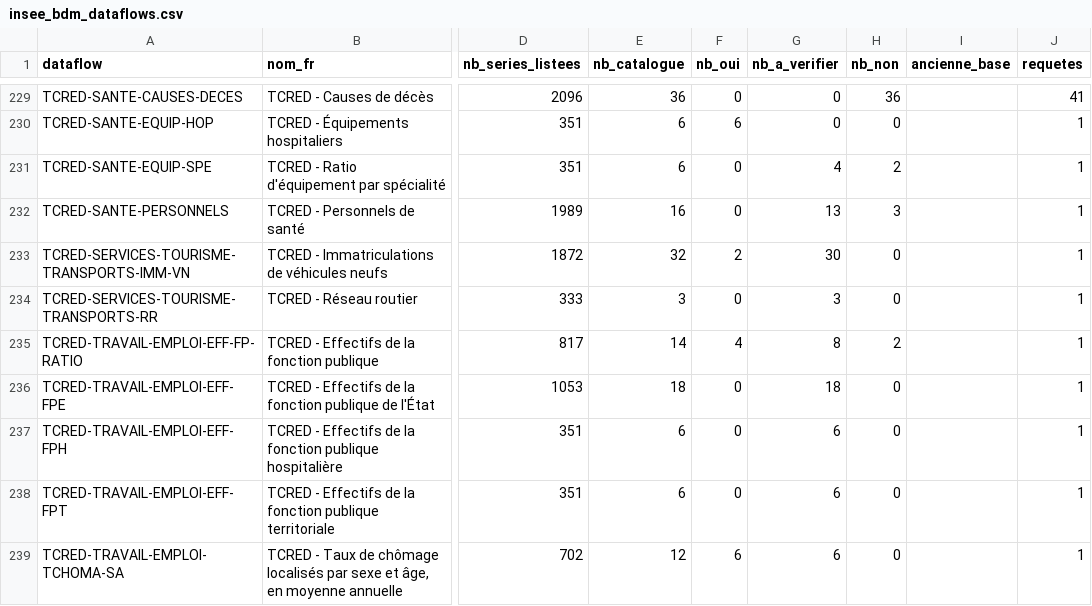
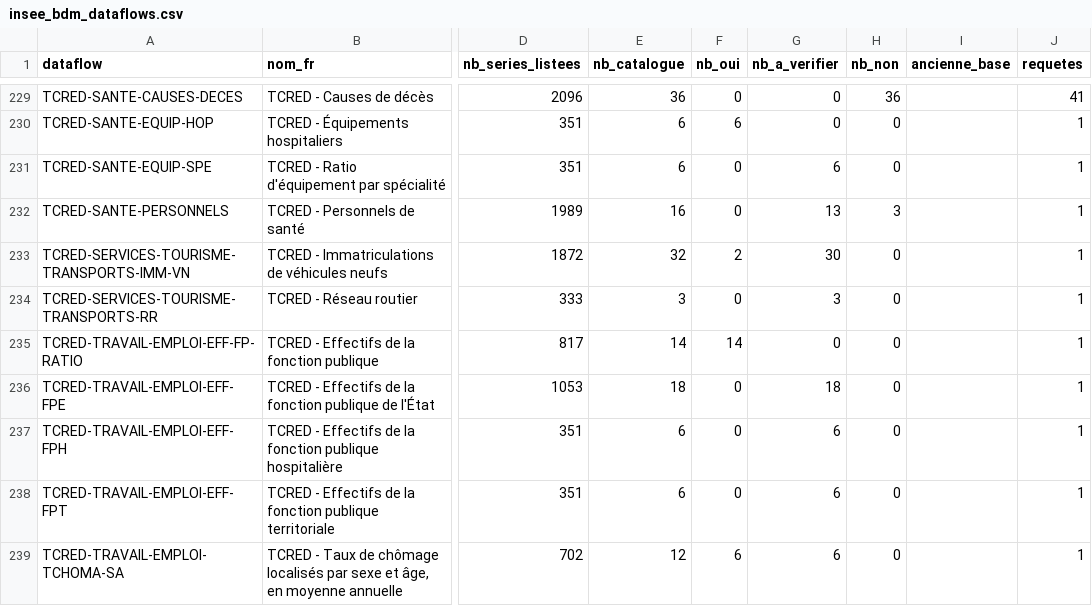
Before and after one commit to leomalherbe/prosperite, a CSV file: catalogues/insee_bdm_dataflows.csv, drawn as a sheet; only a part is shown, gaps mark what is left out; the diff covers the shown part only; the diff names each change by its address in the sheet, - before the commit and + after, or states it on an @@ line.

```diff
--- a/catalogues/insee_bdm_dataflows.csv
+++ b/catalogues/insee_bdm_dataflows.csv
-G231 (nb_a_verifier): 4
+G231 (nb_a_verifier): 6
-H231 (nb_non): 2
+H231 (nb_non): 0
-F235 (nb_oui): 4
+F235 (nb_oui): 14
-G235 (nb_a_verifier): 8
+G235 (nb_a_verifier): 0
-H235 (nb_non): 2
+H235 (nb_non): 0
```
Also changed, not shown: 50 edited cells elsewhere in this file, catalogues/insee_comparaison_phase1.csv, catalogues/insee_melodi_jeux.csv, 5 other files.
